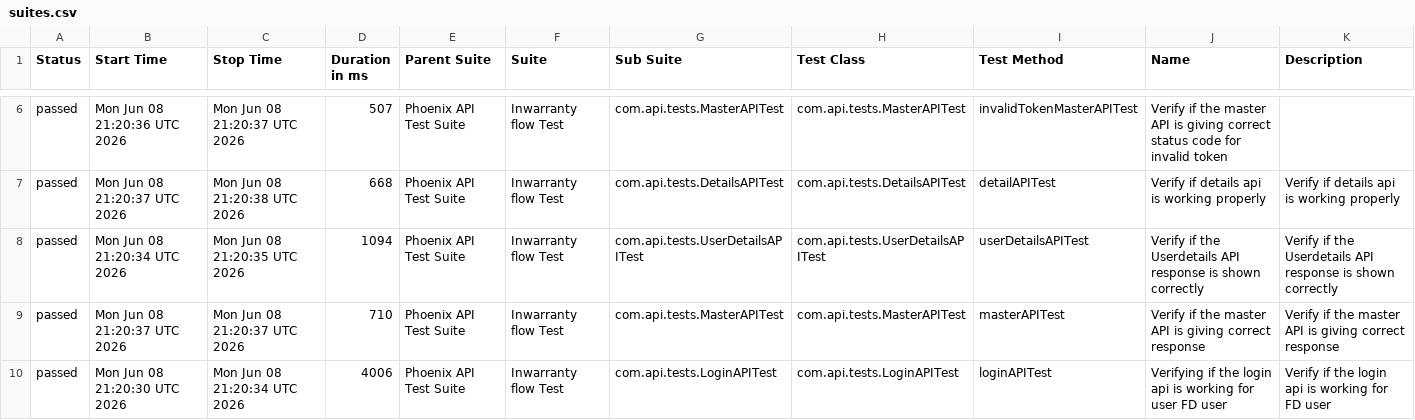
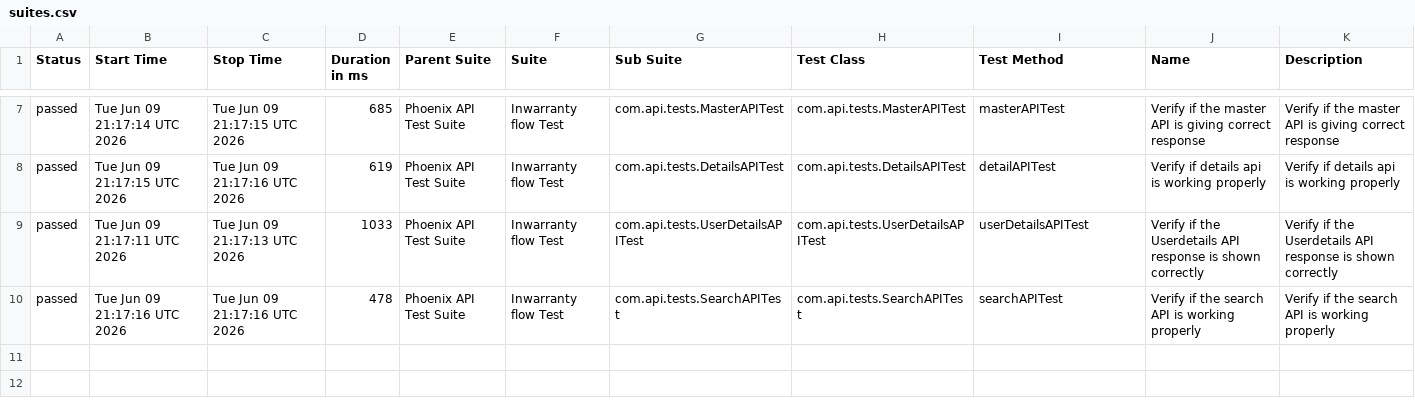
Before and after one commit to srinivaskinik/AutomationFramework-Phoenix-RestAssured, a CSV file: data/suites.csv, drawn as a sheet; only a part is shown, gaps mark what is left out; the diff covers the shown part only.

```diff
--- a/data/suites.csv
+++ b/data/suites.csv
@@ -6,5 +7,4 @@
-"passed","Mon Jun 08 21:20:36 UTC 2026","Mon Jun 08 21:20:37 UTC 2026","507","Phoenix API Test Suite","Inwarranty flow Test","com.api.tests.MasterAPITest","com.api.tests.MasterAPITest","invalidTokenMasterAPITest","Verify if the master API is giving correct status code for invalid token",""
-"passed","Mon Jun 08 21:20:37 UTC 2026","Mon Jun 08 21:20:38 UTC 2026","668","Phoenix API Test Suite","Inwarranty flow Test","com.api.tests.DetailsAPITest","com.api.tests.DetailsAPITest","detailAPITest","Verify if details api is working properly","Verify if details api is working properly"
-"passed","Mon Jun 08 21:20:34 UTC 2026","Mon Jun 08 21:20:35 UTC 2026","1094","Phoenix API Test Suite","Inwarranty flow Test","com.api.tests.UserDetailsAPITest","com.api.tests.UserDetailsAPITest","userDetailsAPITest","Verify if the Userdetails API response is shown correctly","Verify if the Userdetails API response is shown correctly"
-"passed","Mon Jun 08 21:20:37 UTC 2026","Mon Jun 08 21:20:37 UTC 2026","710","Phoenix API Test Suite","Inwarranty flow Test","com.api.tests.MasterAPITest","com.api.tests.MasterAPITest","masterAPITest","Verify if the master API is giving correct response","Verify if the master API is giving correct response"
-"passed","Mon Jun 08 21:20:30 UTC 2026","Mon Jun 08 21:20:34 UTC 2026","4006","Phoenix API Test Suite","Inwarranty flow Test","com.api.tests.LoginAPITest","com.api.tests.LoginAPITest","loginAPITest","Verifying if the login api is working for user FD user","Verify if the login api is working for FD user"
+"passed","Tue Jun 09 21:17:14 UTC 2026","Tue Jun 09 21:17:15 UTC 2026","685","Phoenix API Test Suite","Inwarranty flow Test","com.api.tests.MasterAPITest","com.api.tests.MasterAPITest","masterAPITest","Verify if the master API is giving correct response","Verify if the master API is giving correct response"
+"passed","Tue Jun 09 21:17:15 UTC 2026","Tue Jun 09 21:17:16 UTC 2026","619","Phoenix API Test Suite","Inwarranty flow Test","com.api.tests.DetailsAPITest","com.api.tests.DetailsAPITest","detailAPITest","Verify if details api is working properly","Verify if details api is working properly"
+"passed","Tue Jun 09 21:17:11 UTC 2026","Tue Jun 09 21:17:13 UTC 2026","1033","Phoenix API Test Suite","Inwarranty flow Test","com.api.tests.UserDetailsAPITest","com.api.tests.UserDetailsAPITest","userDetailsAPITest","Verify if the Userdetails API response is shown correctly","Verify if the Userdetails API response is shown correctly"
+"passed","Tue Jun 09 21:17:16 UTC 2026","Tue Jun 09 21:17:16 UTC 2026","478","Phoenix API Test Suite","Inwarranty flow Test","com.api.tests.SearchAPITest","com.api.tests.SearchAPITest","searchAPITest","Verify if the search API is working properly","Verify if the search API is working properly"
```
Also changed, not shown: 1 added row and 26 edited cells elsewhere in this file, data/behaviors.csv, 56 other files.
